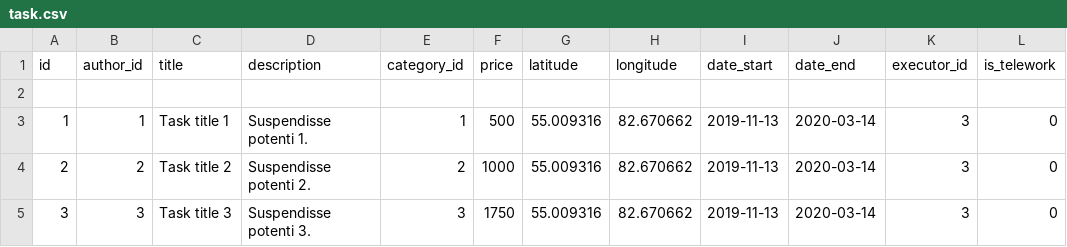
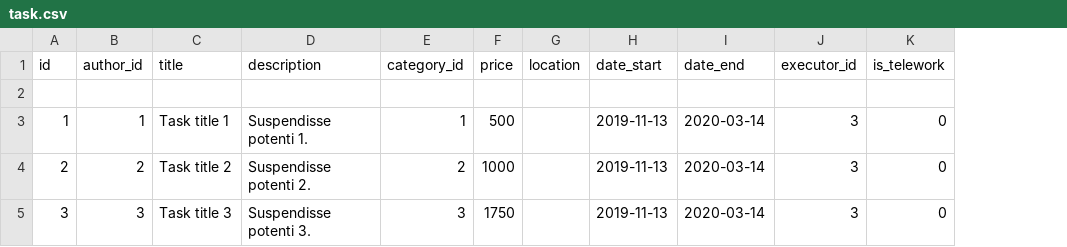
Before and after one commit to htmlacademy-yii/55546-task-force-1, a CSV file: data/task.csv, drawn as a sheet; only a part is shown; removed rows and columns are numbered as before the commit, all else as after; the diff names each change by its address in the sheet, - before the commit and + after, or states it on an @@ line.

Commit message:
Возвращает старую структуру данных в файл task.csv

```diff
--- a/data/task.csv
+++ b/data/task.csv
-column G (latitude), rows 3-5: all 55.009316
-column H (longitude), rows 3-5: all 82.670662
+column G (location), empty
```
